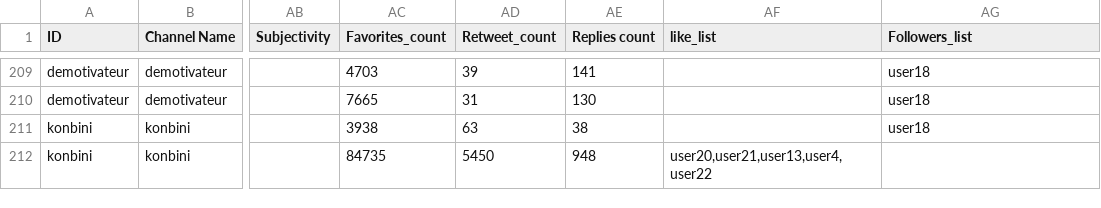
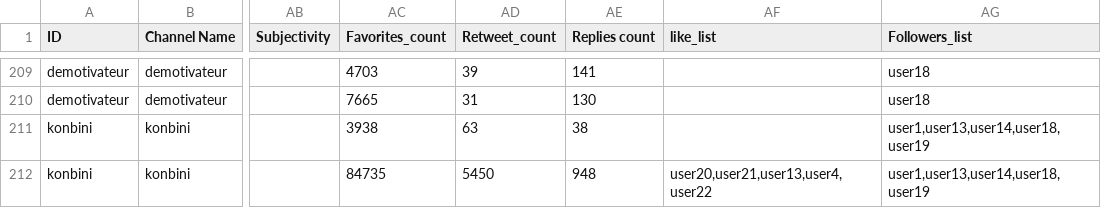
Before and after one commit to Noemiekt/fake_news, a CSV file: classif/top_200_instagrammers.csv, drawn as a sheet; only a part is shown, gaps mark what is left out; the diff names each change by its address in the sheet, - before the commit and + after, or states it on an @@ line.

```diff
--- a/classif/top_200_instagrammers.csv
+++ b/classif/top_200_instagrammers.csv
-AG211 (Followers_list): user18
+AG211 (Followers_list): user1,user13,user14,user18,user19
-AG212 (Followers_list): (empty)
+AG212 (Followers_list): user1,user13,user14,user18,user19
```
Also changed, not shown: classif/test_health_datatest.csv, classif/train_health_dataset.csv, 6 other files.
